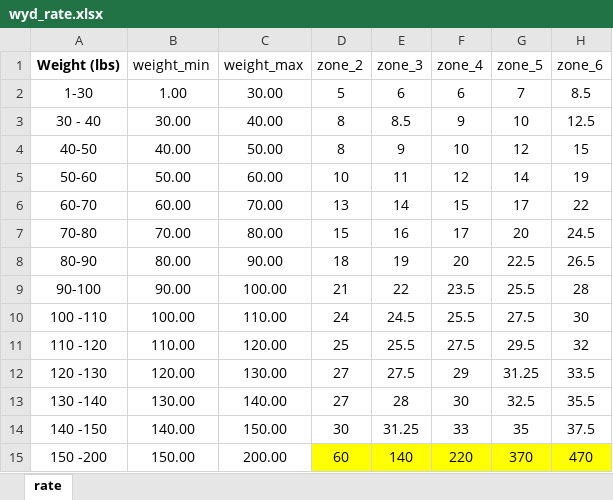
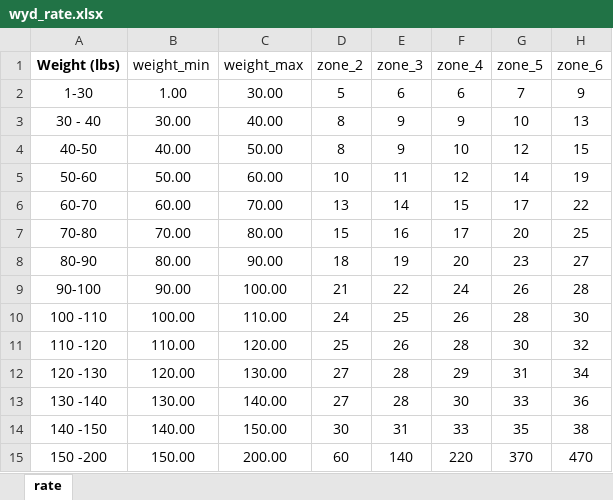
Before and after one commit to Great-MissG/fimile_bill, an Excel workbook: wyd_rate.xlsx, sheet rate, drawn as a sheet; values as stored, in another font and other column widths than the file's, no borders; the diff names each change by its address in the sheet, - before the commit and + after, or states it on an @@ line.

Commit message:
Add files via upload

```diff
--- a/wyd_rate.xlsx (sheet rate)
+++ b/wyd_rate.xlsx (sheet rate)
-H2 (zone_6): 8.5
+H2 (zone_6): 9
-E3 (zone_3): 8.5
+E3 (zone_3): 9
-H3 (zone_6): 12.5
+H3 (zone_6): 13
-H7 (zone_6): 24.5
+H7 (zone_6): 25
-G8 (zone_5): 22.5
+G8 (zone_5): 23
-H8 (zone_6): 26.5
+H8 (zone_6): 27
-F9 (zone_4): 23.5
+F9 (zone_4): 24
-G9 (zone_5): 25.5
+G9 (zone_5): 26
-E10 (zone_3): 24.5
+E10 (zone_3): 25
-F10 (zone_4): 25.5
+F10 (zone_4): 26
-G10 (zone_5): 27.5
+G10 (zone_5): 28
-E11 (zone_3): 25.5
+E11 (zone_3): 26
-F11 (zone_4): 27.5
+F11 (zone_4): 28
-G11 (zone_5): 29.5
+G11 (zone_5): 30
-E12 (zone_3): 27.5
+E12 (zone_3): 28
-G12 (zone_5): 31.25
+G12 (zone_5): 31
-H12 (zone_6): 33.5
+H12 (zone_6): 34
-G13 (zone_5): 32.5
+G13 (zone_5): 33
-H13 (zone_6): 35.5
+H13 (zone_6): 36
-E14 (zone_3): 31.25
+E14 (zone_3): 31
-H14 (zone_6): 37.5
+H14 (zone_6): 38
-D15:H15 fill: #FFFF00
+D15:H15 fill: none
```
